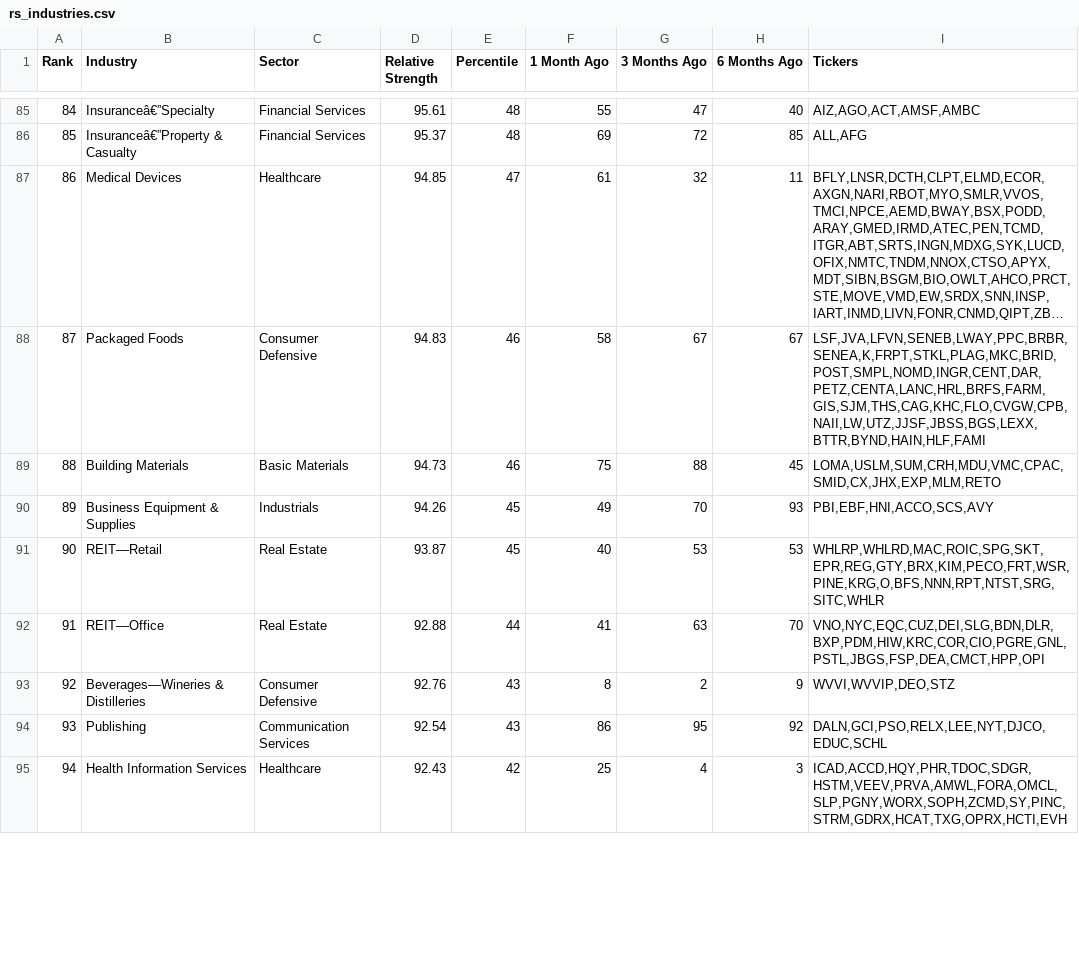
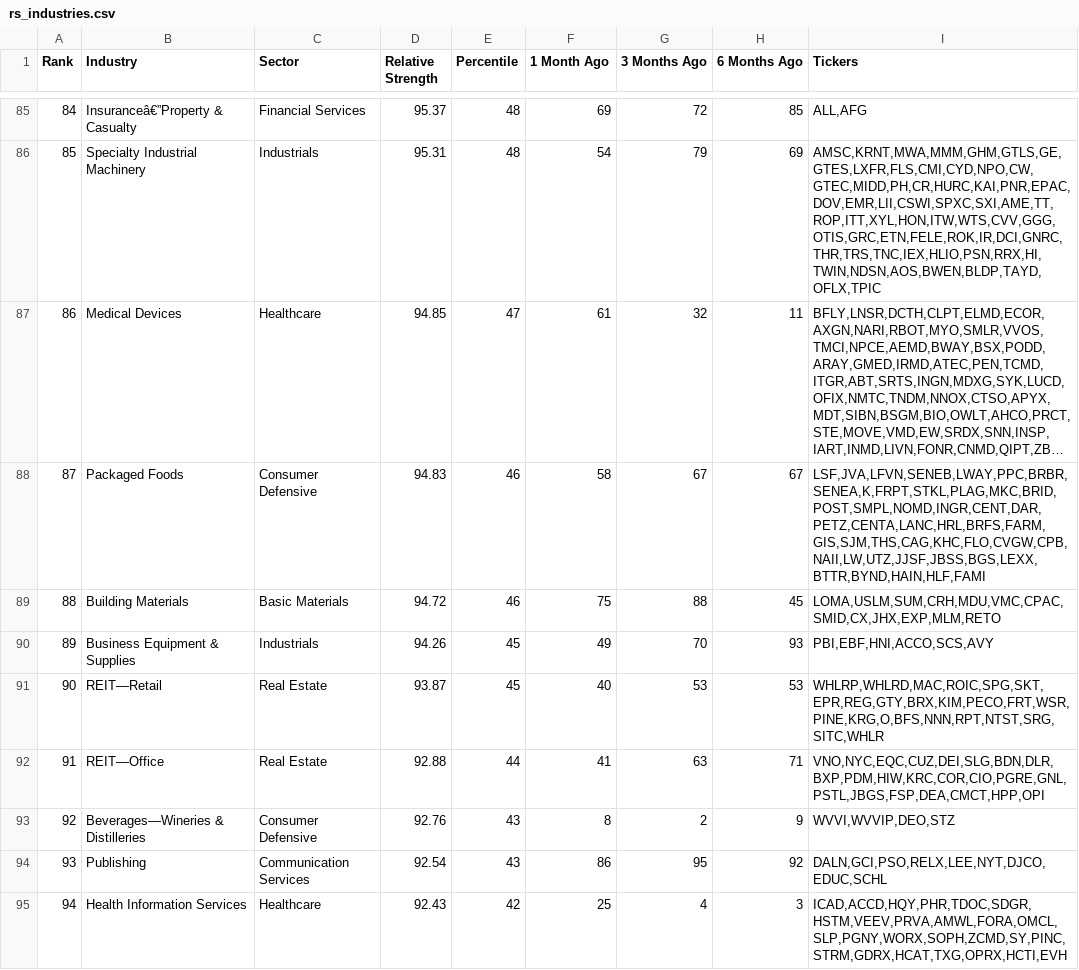
Before and after one commit to limitoec/rs-log, a CSV file: output/rs_industries.csv, drawn as a sheet; only a part is shown, gaps mark what is left out; long unchanged cells end in …; the diff covers the shown part only; the diff names each change by its address in the sheet, - before the commit and + after, or states it on an @@ line.

```diff
--- a/output/rs_industries.csv
+++ b/output/rs_industries.csv
-B85 (Industry): Insuranceâ€”Specialty
+B85 (Industry): Insuranceâ€”Property & Casualty
-D85 (Relative Strength): 95.61
+D85 (Relative Strength): 95.37
-F85 (1 Month Ago): 55
+F85 (1 Month Ago): 69
-G85 (3 Months Ago): 47
+G85 (3 Months Ago): 72
-H85 (6 Months Ago): 40
+H85 (6 Months Ago): 85
-I85 (Tickers): AIZ,AGO,ACT,AMSF,AMBC
+I85 (Tickers): ALL,AFG
-B86 (Industry): Insuranceâ€”Property & Casualty
+B86 (Industry): Specialty Industrial Machinery
-C86 (Sector): Financial Services
+C86 (Sector): Industrials
-D86 (Relative Strength): 95.37
+D86 (Relative Strength): 95.31
-F86 (1 Month Ago): 69
+F86 (1 Month Ago): 54
-G86 (3 Months Ago): 72
+G86 (3 Months Ago): 79
-H86 (6 Months Ago): 85
+H86 (6 Months Ago): 69
-I86 (Tickers): ALL,AFG
+I86 (Tickers): AMSC,KRNT,MWA,MMM,GHM,GTLS,GE,GTES,LXFR,FLS,CMI,CYD,NPO,CW,GTEC,MIDD,PH,CR,HURC,KAI,PNR,EPAC,DOV,EMR,LII,CSWI,SPXC,SXI,AME,TT,ROP,ITT,XYL,HON,ITW,WTS,CVV,GGG,OTIS,GRC,ETN,FELE,ROK,IR,DCI,GNRC,THR,TRS,TNC,IEX,HLIO,PSN,RRX,HI,TWIN,NDSN,AOS,BWEN,BLDP,TAYD,OFLX,TPIC
-D89 (Relative Strength): 94.73
+D89 (Relative Strength): 94.72
-H92 (6 Months Ago): 70
+H92 (6 Months Ago): 71
```
Also changed, not shown: 2 added rows, 2 removed rows and 139 edited cells elsewhere in this file, output/rs_stocks.csv.
